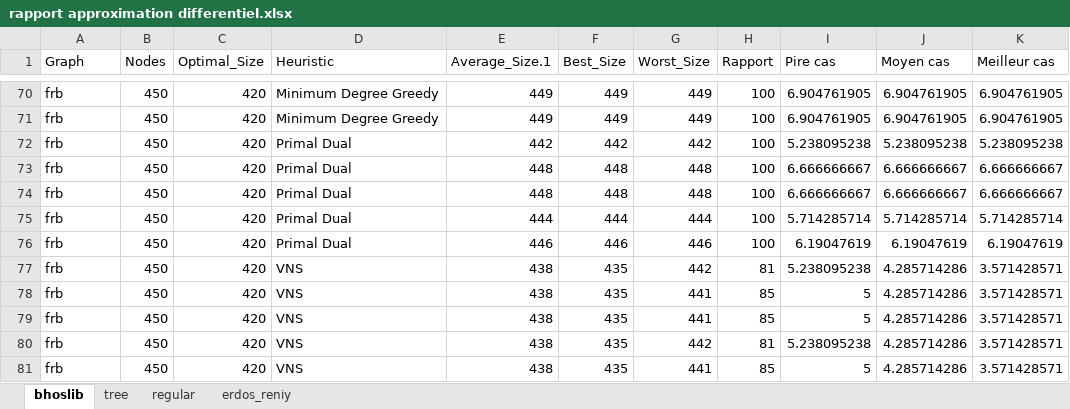
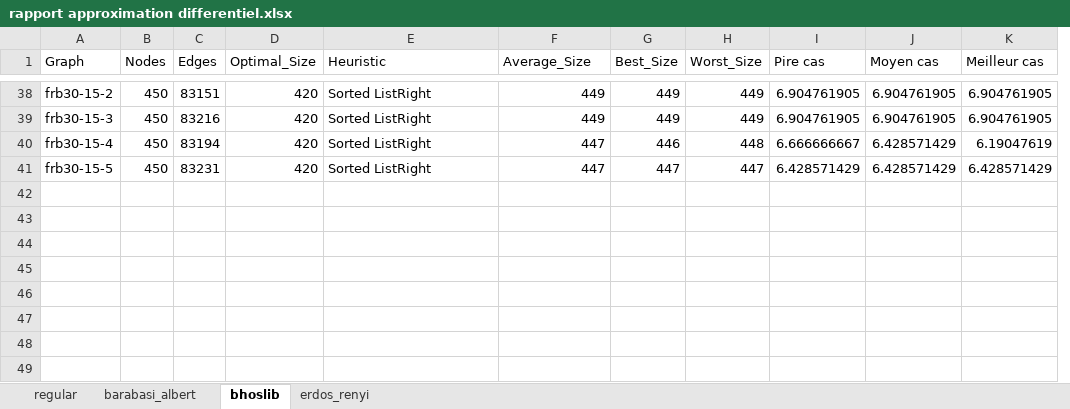
Before and after one commit to saami783/Memoire-M1, an Excel workbook: coding/python/comparaison/rapport approximation differentiel.xlsx, sheet bhoslib, drawn as a sheet; only a part is shown, gaps mark what is left out; values as stored, in another font and other column widths than the file's, no borders; table styles not drawn; removed rows and columns are numbered as before the commit, all else as after; the diff covers the shown part only; the diff names each change by its address in the sheet, - before the commit and + after, or states it on an @@ line.

```diff
--- a/coding/python/comparaison/rapport approximation differentiel.xlsx (sheet bhoslib)
+++ b/coding/python/comparaison/rapport approximation differentiel.xlsx (sheet bhoslib)
-sheet tab: tree
-sheet tab: erdos_reniy
+sheet tab: barabasi_albert
+sheet tab: erdos_renyi
@@ sheet tab order changed: regular | barabasi_albert | bhoslib | erdos_renyi @@
+column C (Edges), rows 38-39: 83151 | 83216
-column H (Rapport), rows 70-71: 100 | 100
-F1: Average_Size.1
+F1: Average_Size
-A38 (Graph): frb
+A38 (Graph): frb30-15-2
-E38:E39 (Heuristic): Minimum Degree Greedy
+E38:E39 (Heuristic): Sorted ListRight
-A39 (Graph): frb
+A39 (Graph): frb30-15-3
-row 72: frb | 450 | 420 | Primal Dual | 442 | 442 | 442 | 100 | 5.238095238 | 5.238095238 | 5.238095238
-row 73: frb | 450 | 420 | Primal Dual | 448 | 448 | 448 | 100 | 6.666666667 | 6.666666667 | 6.666666667
-row 74: frb | 450 | 420 | Primal Dual | 448 | 448 | 448 | 100 | 6.666666667 | 6.666666667 | 6.666666667
-row 75: frb | 450 | 420 | Primal Dual | 444 | 444 | 444 | 100 | 5.714285714 | 5.714285714 | 5.714285714
-row 76: frb | 450 | 420 | Primal Dual | 446 | 446 | 446 | 100 | 6.19047619 | 6.19047619 | 6.19047619
-row 77: frb | 450 | 420 | VNS | 438 | 435 | 442 | 81 | 5.238095238 | 4.285714286 | 3.571428571
-row 78: frb | 450 | 420 | VNS | 438 | 435 | 441 | 85 | 5 | 4.285714286 | 3.571428571
-row 79: frb | 450 | 420 | VNS | 438 | 435 | 441 | 85 | 5 | 4.285714286 | 3.571428571
-row 80: frb | 450 | 420 | VNS | 438 | 435 | 442 | 81 | 5.238095238 | 4.285714286 | 3.571428571
-row 81: frb | 450 | 420 | VNS | 438 | 435 | 441 | 85 | 5 | 4.285714286 | 3.571428571
+row 40: frb30-15-4 | 450 | 83194 | 420 | Sorted ListRight | 447 | 446 | 448 | 6.666666667 | 6.428571429 | 6.19047619
+row 41: frb30-15-5 | 450 | 83231 | 420 | Sorted ListRight | 447 | 447 | 447 | 6.428571429 | 6.428571429 | 6.428571429
```
Also changed, not shown: 20 added rows, 52 removed rows and 32 edited cells elsewhere in this sheet, sheet regular, formulas that keep their value, 9 other files.
